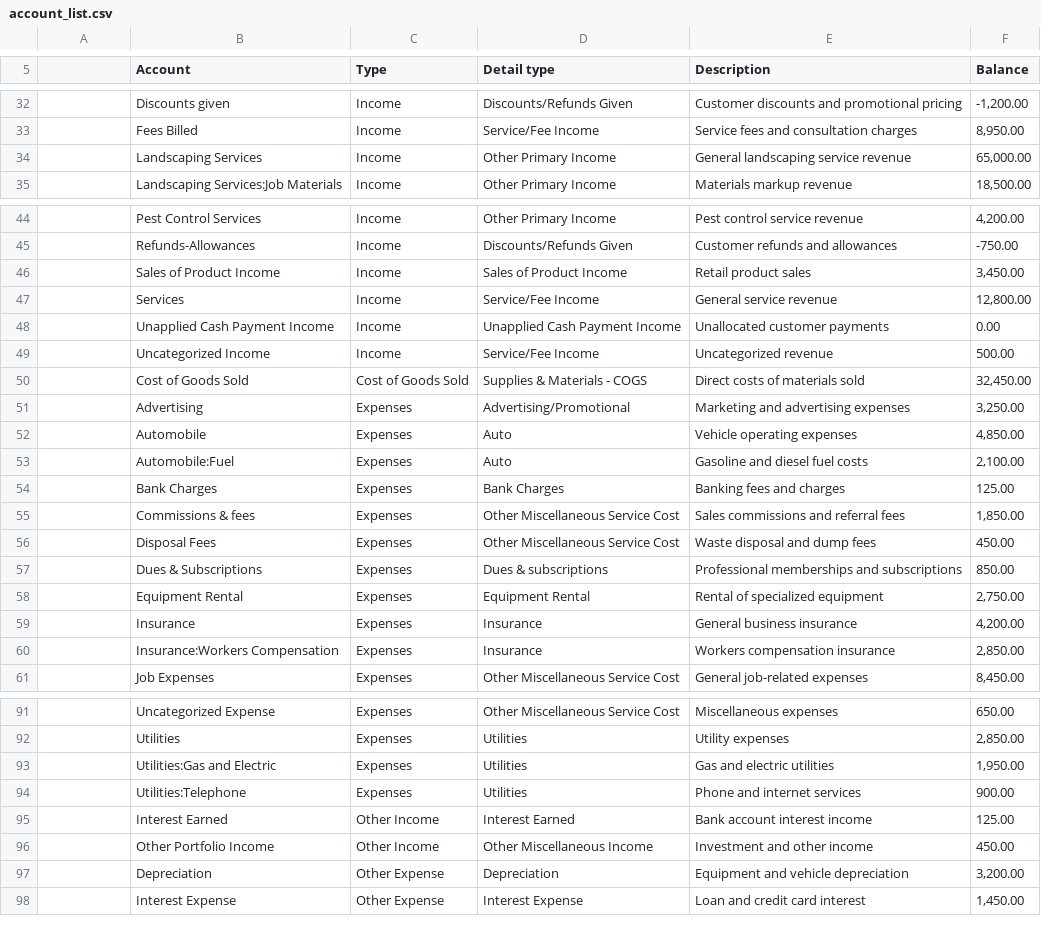
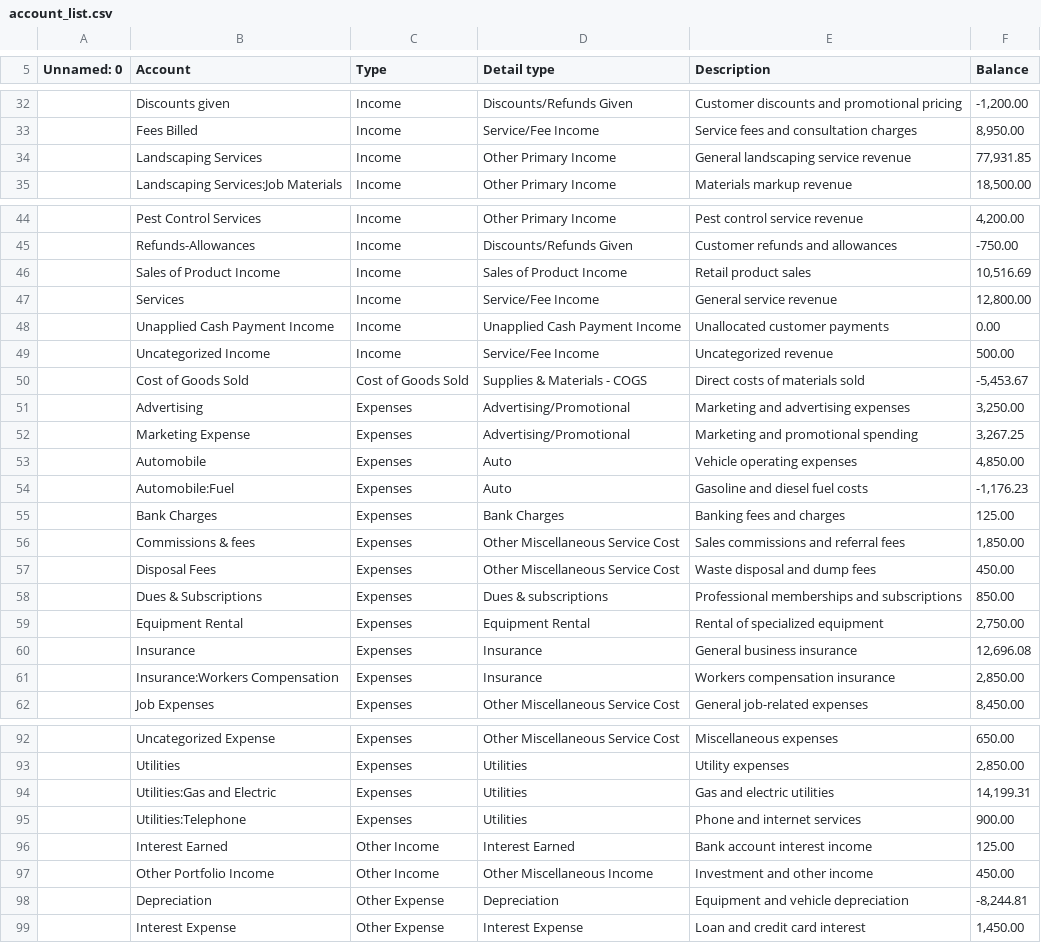
Before and after one commit to Williamfohara/finance-copilot, a CSV file: sample_data/qbo/account_list.csv, drawn as a sheet; only a part is shown, gaps mark what is left out; addresses are those after the commit; the diff names each change by its address in the sheet, - before the commit and + after, or states it on an @@ line.

```diff
--- a/sample_data/qbo/account_list.csv
+++ b/sample_data/qbo/account_list.csv
-A5: (empty)
+A5: Unnamed: 0
-F34 (Balance): 65,000.00
+F34 (Balance): 77,931.85
-F46 (Balance): 3,450.00
+F46 (Balance): 10,516.69
-F50 (Balance): 32,450.00
+F50 (Balance): -5,453.67
+row 52:  | Marketing Expense | Expenses | Advertising/Promotional | Marketing and promotional spending | 3,267.25
-F54 (Balance): 2,100.00
+F54 (Balance): -1,176.23
-F60 (Balance): 4,200.00
+F60 (Balance): 12,696.08
-F94 (Balance): 1,950.00
+F94 (Balance): 14,199.31
-F98 (Balance): 3,200.00
+F98 (Balance): -8,244.81
```
Also changed, not shown: clean_data/qbo_account_list.csv, clean_data/qbo_balance_sheet.csv, 22 other files.
